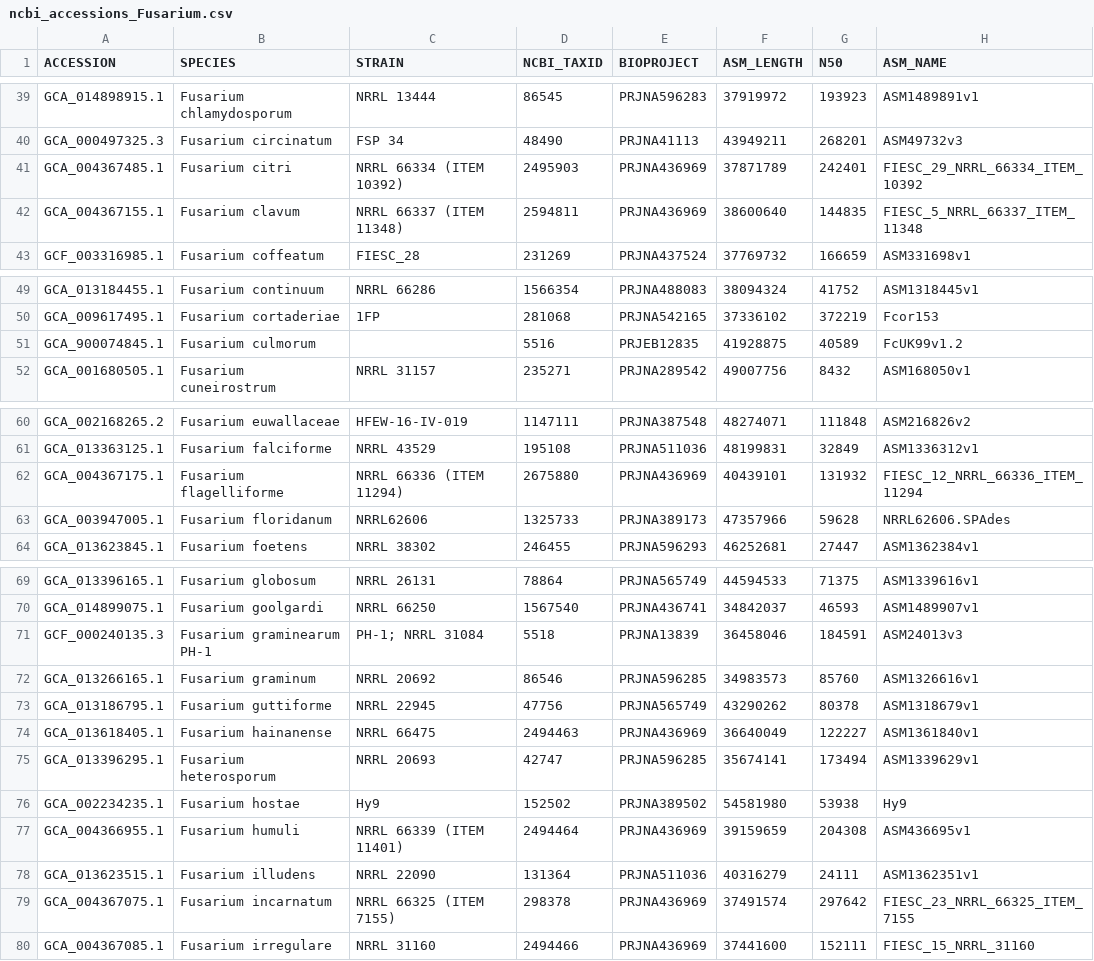
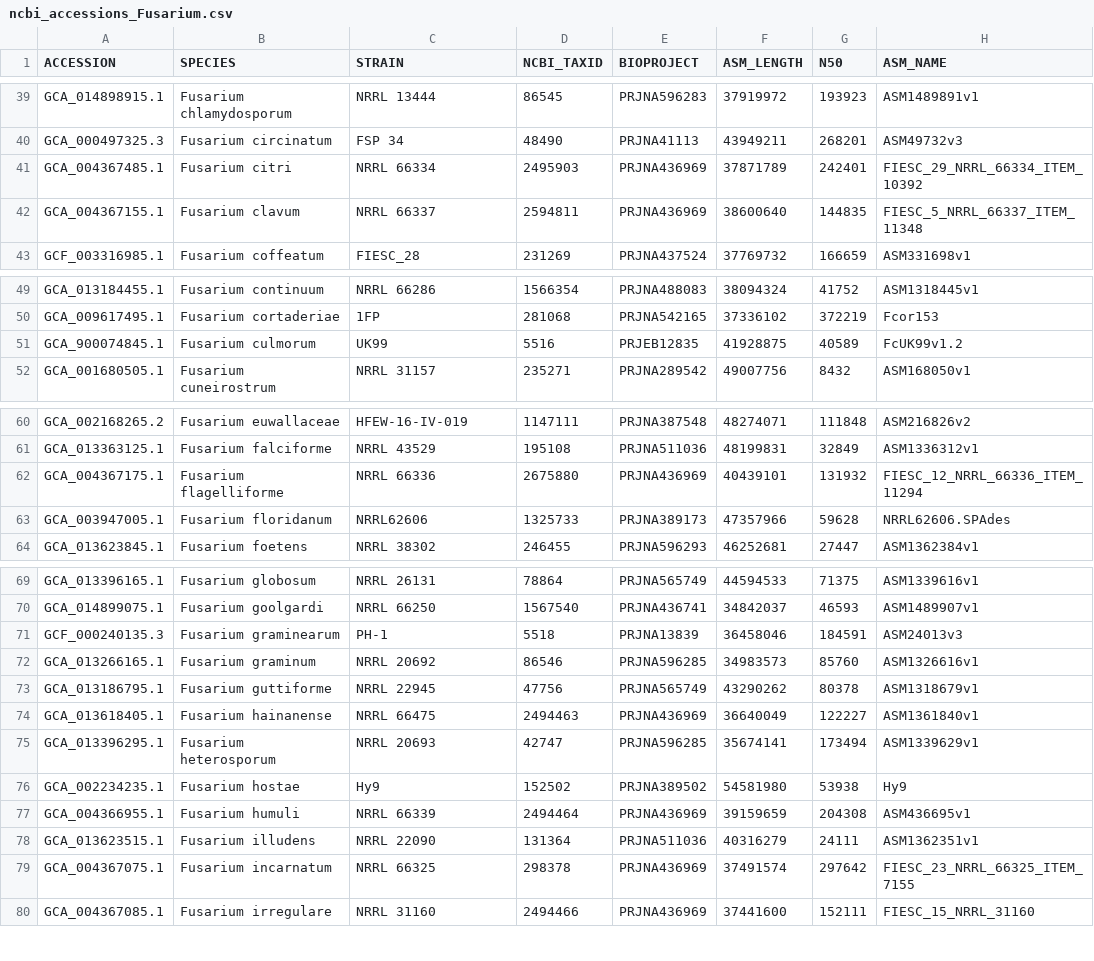
Before and after one commit to stajichlab/Fusarium_Phylogenomics, a CSV file: lib/ncbi_accessions_Fusarium.csv, drawn as a sheet; only a part is shown, gaps mark what is left out; the diff covers the shown part only.

Commit message:
remove repetitive strain information listing

```diff
--- a/lib/ncbi_accessions_Fusarium.csv
+++ b/lib/ncbi_accessions_Fusarium.csv
@@ -40,4 +40,4 @@ GCA_014898915.1,Fusarium chlamydosporum,NRRL 13444,86545,PRJNA596283,37919972,19
 GCA_000497325.3,Fusarium circinatum,FSP 34,48490,PRJNA41113,43949211,268201,ASM49732v3
-GCA_004367485.1,Fusarium citri,NRRL 66334 (ITEM 10392),2495903,PRJNA436969,37871789,242401,FIESC_29_NRRL_66334_ITEM_10392
-GCA_004367155.1,Fusarium clavum,NRRL 66337 (ITEM 11348),2594811,PRJNA436969,38600640,144835,FIESC_5_NRRL_66337_ITEM_11348
+GCA_004367485.1,Fusarium citri,NRRL 66334,2495903,PRJNA436969,37871789,242401,FIESC_29_NRRL_66334_ITEM_10392
+GCA_004367155.1,Fusarium clavum,NRRL 66337,2594811,PRJNA436969,38600640,144835,FIESC_5_NRRL_66337_ITEM_11348
 GCF_003316985.1,Fusarium coffeatum,FIESC_28,231269,PRJNA437524,37769732,166659,ASM331698v1
@@ -50,3 +50,3 @@ GCA_013184455.1,Fusarium continuum,NRRL 66286,1566354,PRJNA488083,38094324,41752
 GCA_009617495.1,Fusarium cortaderiae,1FP,281068,PRJNA542165,37336102,372219,Fcor153
-GCA_900074845.1,Fusarium culmorum,,5516,PRJEB12835,41928875,40589,FcUK99v1.2
+GCA_900074845.1,Fusarium culmorum,UK99,5516,PRJEB12835,41928875,40589,FcUK99v1.2
 GCA_001680505.1,Fusarium cuneirostrum,NRRL 31157,235271,PRJNA289542,49007756,8432,ASM168050v1
@@ -61,3 +61,3 @@ GCA_002168265.2,Fusarium euwallaceae,HFEW-16-IV-019,1147111,PRJNA387548,48274071
 GCA_013363125.1,Fusarium falciforme,NRRL 43529,195108,PRJNA511036,48199831,32849,ASM1336312v1
-GCA_004367175.1,Fusarium flagelliforme,NRRL 66336 (ITEM 11294),2675880,PRJNA436969,40439101,131932,FIESC_12_NRRL_66336_ITEM_11294
+GCA_004367175.1,Fusarium flagelliforme,NRRL 66336,2675880,PRJNA436969,40439101,131932,FIESC_12_NRRL_66336_ITEM_11294
 GCA_003947005.1,Fusarium floridanum,NRRL62606,1325733,PRJNA389173,47357966,59628,NRRL62606.SPAdes
@@ -70,3 +70,3 @@ GCA_013396165.1,Fusarium globosum,NRRL 26131,78864,PRJNA565749,44594533,71375,AS
 GCA_014899075.1,Fusarium goolgardi,NRRL 66250,1567540,PRJNA436741,34842037,46593,ASM1489907v1
-GCF_000240135.3,Fusarium graminearum PH-1,PH-1; NRRL 31084,5518,PRJNA13839,36458046,184591,ASM24013v3
+GCF_000240135.3,Fusarium graminearum,PH-1,5518,PRJNA13839,36458046,184591,ASM24013v3
 GCA_013266165.1,Fusarium graminum,NRRL 20692,86546,PRJNA596285,34983573,85760,ASM1326616v1
@@ -76,5 +76,5 @@ GCA_013396295.1,Fusarium heterosporum,NRRL 20693,42747,PRJNA596285,35674141,1734
 GCA_002234235.1,Fusarium hostae,Hy9,152502,PRJNA389502,54581980,53938,Hy9
-GCA_004366955.1,Fusarium humuli,NRRL 66339 (ITEM 11401),2494464,PRJNA436969,39159659,204308,ASM436695v1
+GCA_004366955.1,Fusarium humuli,NRRL 66339,2494464,PRJNA436969,39159659,204308,ASM436695v1
 GCA_013623515.1,Fusarium illudens,NRRL 22090,131364,PRJNA511036,40316279,24111,ASM1362351v1
-GCA_004367075.1,Fusarium incarnatum,NRRL 66325 (ITEM 7155),298378,PRJNA436969,37491574,297642,FIESC_23_NRRL_66325_ITEM_7155
+GCA_004367075.1,Fusarium incarnatum,NRRL 66325,298378,PRJNA436969,37491574,297642,FIESC_23_NRRL_66325_ITEM_7155
 GCA_004367085.1,Fusarium irregulare,NRRL 31160,2494466,PRJNA436969,37441600,152111,FIESC_15_NRRL_31160
```
Also changed, not shown: 28 edited cells elsewhere in this file, lib/ncbi_accessions_outgroups.csv.
